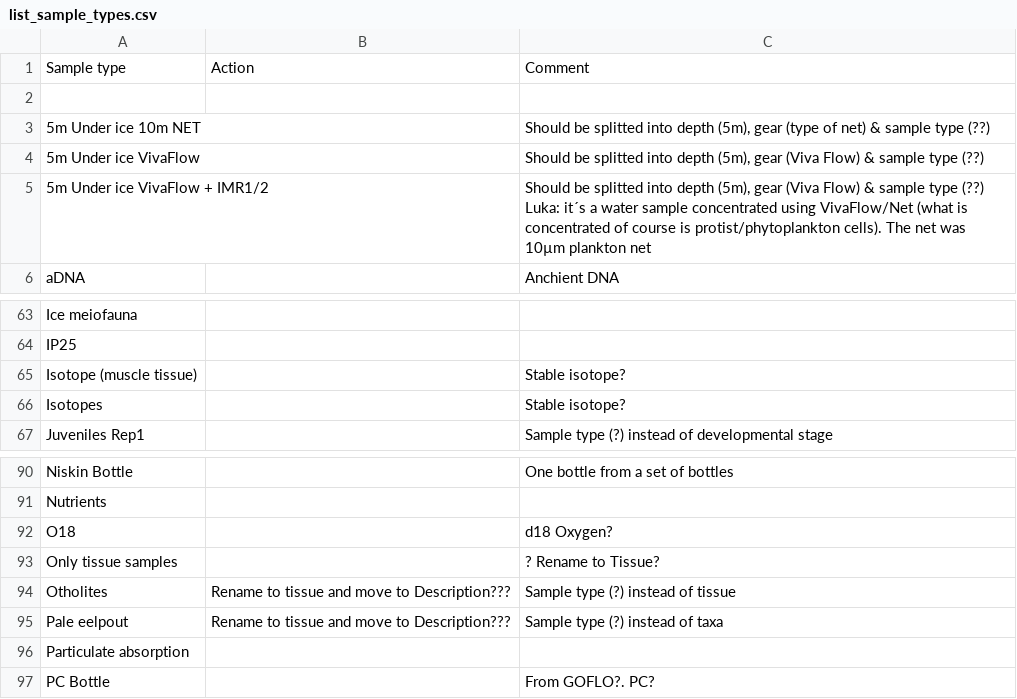
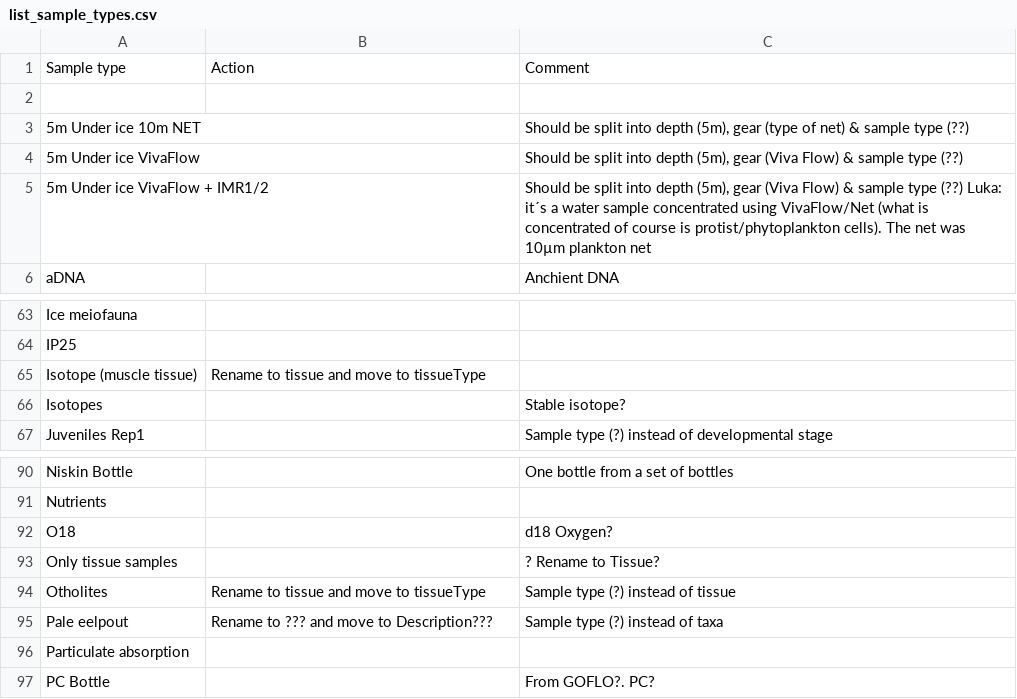
Before and after one commit to SIOS-Svalbard/AeN_doc, a CSV file: list_sample_types.csv, drawn as a sheet; only a part is shown, gaps mark what is left out.

Commit message:
Updated with comments from Sissel

```diff
--- a/list_sample_types.csv
+++ b/list_sample_types.csv
@@ -2,5 +2,5 @@ Sample type,Action,Comment
 ,,
-5m Under ice 10m NET,,"Should be splitted into depth (5m), gear (type of net) & sample type (??)"
-5m Under ice VivaFlow,,"Should be splitted into depth (5m), gear (Viva Flow) & sample type (??)"
-5m Under ice VivaFlow + IMR1/2,,"Should be splitted into depth (5m), gear (Viva Flow) & sample type (??) Luka: it´s a water sample concentrated using VivaFlow/Net (what is concentrated of course is protist/phytoplankton cells).  The net was 10µm plankton net"
+5m Under ice 10m NET,,"Should be split into depth (5m), gear (type of net) & sample type (??)"
+5m Under ice VivaFlow,,"Should be split into depth (5m), gear (Viva Flow) & sample type (??)"
+5m Under ice VivaFlow + IMR1/2,,"Should be split into depth (5m), gear (Viva Flow) & sample type (??) Luka: it´s a water sample concentrated using VivaFlow/Net (what is concentrated of course is protist/phytoplankton cells).  The net was 10µm plankton net"
 aDNA,,Anchient DNA
@@ -64,3 +64,3 @@ Ice meiofauna,,
 IP25,,
-Isotope (muscle tissue),,Stable isotope?
+Isotope (muscle tissue), Rename to tissue and move to tissueType,
 Isotopes,,Stable isotope?
@@ -93,4 +93,4 @@ O18,,d18 Oxygen?
 Only tissue samples,, ? Rename to Tissue?
-Otholites, Rename to tissue and move to Description???,Sample type (?) instead of tissue
-Pale eelpout, Rename to tissue and move to Description???,Sample type (?) instead of taxa
+Otholites, Rename to tissue and move to tissueType,Sample type (?) instead of tissue
+Pale eelpout, Rename to ??? and move to Description???,Sample type (?) instead of taxa
 Particulate absorption,,
```
